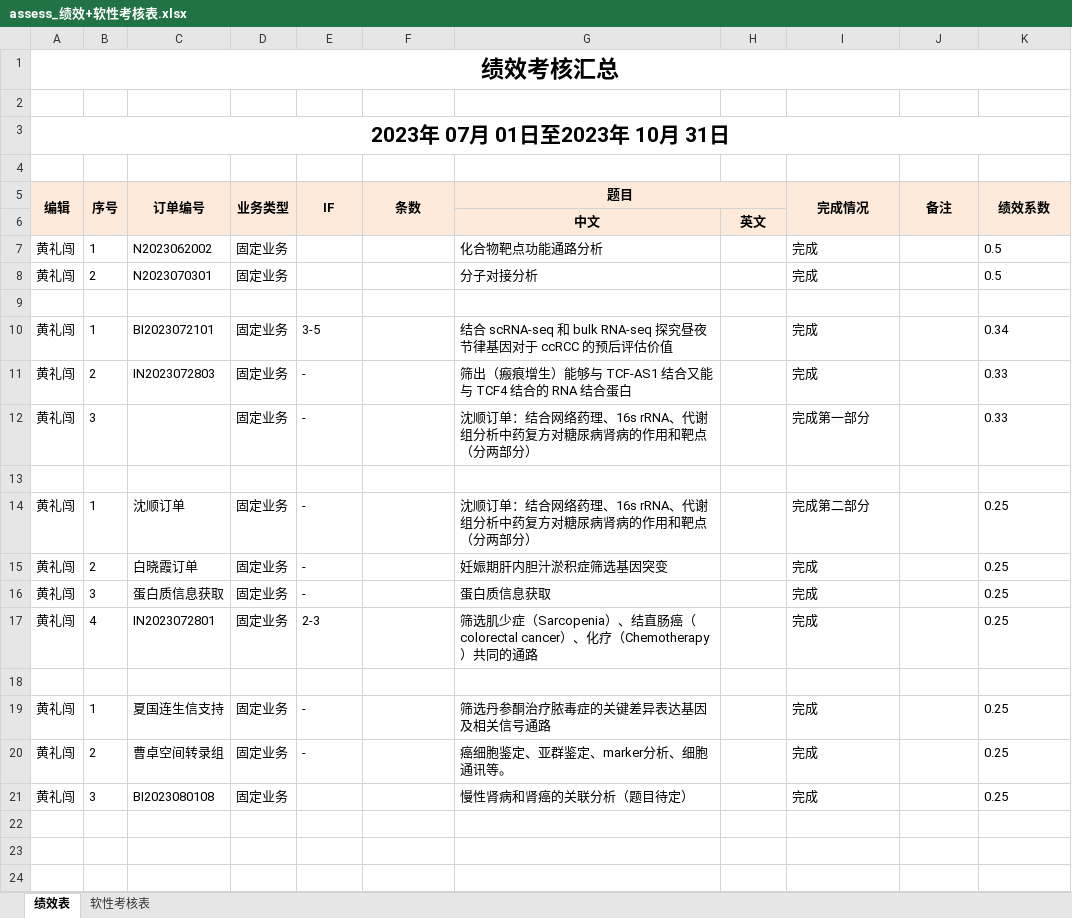
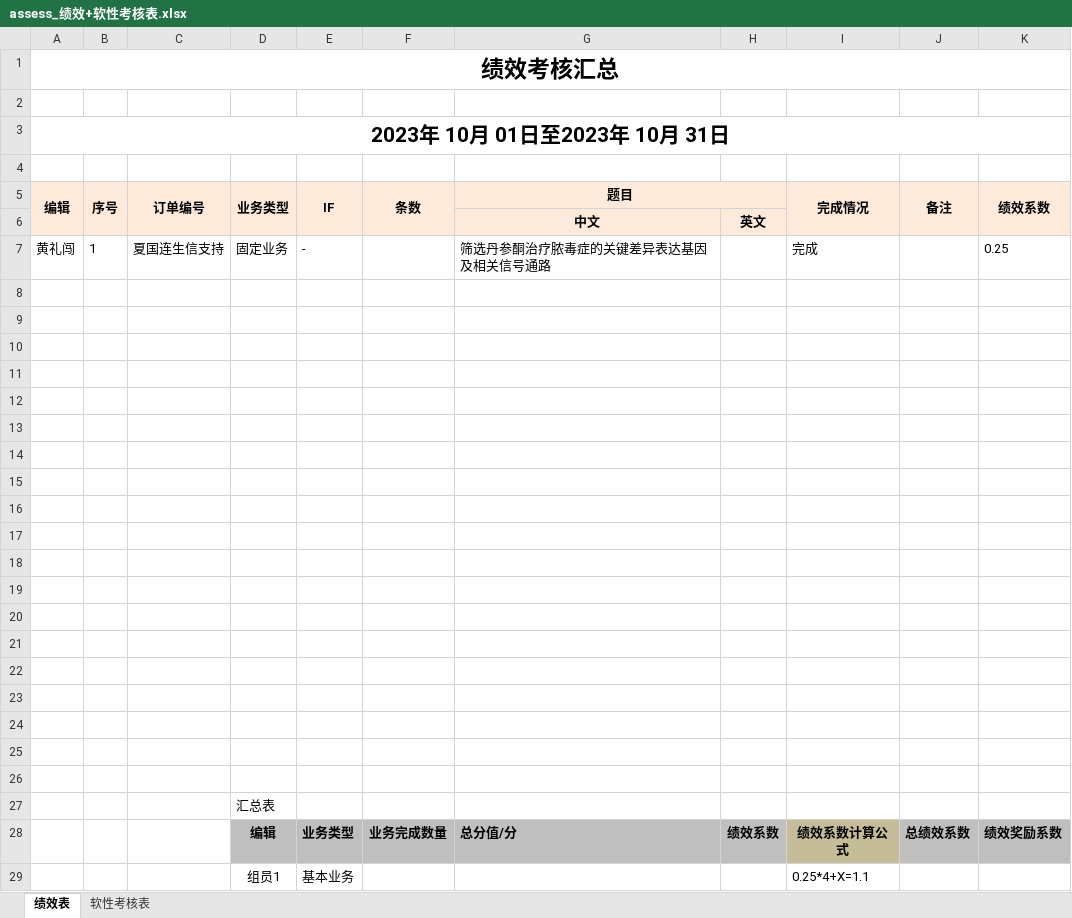
Before and after one commit to shaman-yellow/outline, an Excel workbook: lixiao/performance_templ/assess_绩效+软性考核表.xlsx, sheet 绩效表, drawn as a sheet; only a part is shown; values as stored, in another font and other column widths than the file's, no borders; charts and pictures not drawn; removed rows and columns are numbered as before the commit, all else as after; the diff covers the shown part only; the diff names each change by its address in the sheet, - before the commit and + after, or states it on an @@ line.

```diff
--- a/lixiao/performance_templ/assess_绩效+软性考核表.xlsx (sheet 绩效表)
+++ b/lixiao/performance_templ/assess_绩效+软性考核表.xlsx (sheet 绩效表)
-A3 (编辑): 2023年 07月 01日至2023年 10月 31日
+A3 (编辑): 2023年 10月 01日至2023年 10月 31日
-C7 (订单编号): N2023062002
+C7 (订单编号): 夏国连生信支持
-E7 (IF): (empty)
+E7 (IF): -
-G7 (题目): 化合物靶点功能通路分析
+G7 (题目): 筛选丹参酮治疗脓毒症的关键差异表达基因及相关信号通路
-K7 (绩效系数): 0.5
+K7 (绩效系数): 0.25
-row 8: 黄礼闯 | 2 | N2023070301 | 固定业务 |  |  | 分子对接分析 |  | 完成 |  | 0.5
-row 10: 黄礼闯 | 1 | BI2023072101 | 固定业务 | 3-5 |  | 结合 scRNA-seq 和 bulk RNA-seq 探究昼夜节律基因对于 ccRCC 的预后评估价值 |  | 完成 |  | 0.34
-row 11: 黄礼闯 | 2 | IN2023072803 | 固定业务 | - |  | 筛出（瘢痕增生）能够与 TCF-AS1 结合又能与 TCF4 结合的 RNA 结合蛋白 |  | 完成 |  | 0.33
-row 12: 黄礼闯 | 3 |  | 固定业务 | - |  | 沈顺订单：结合网络药理、16s rRNA、代谢组分析中药复方对糖尿病肾病的作用和靶点（分两部分） |  | 完成第一部分 |  | 0.33
-row 14: 黄礼闯 | 1 | 沈顺订单 | 固定业务 | - |  | 沈顺订单：结合网络药理、16s rRNA、代谢组分析中药复方对糖尿病肾病的作用和靶点（分两部分） |  | 完成第二部分 |  | 0.25
-row 15: 黄礼闯 | 2 | 白晓霞订单 | 固定业务 | - |  | 妊娠期肝内胆汁淤积症筛选基因突变 |  | 完成 |  | 0.25
-row 16: 黄礼闯 | 3 | 蛋白质信息获取 | 固定业务 | - |  | 蛋白质信息获取 |  | 完成 |  | 0.25
-row 17: 黄礼闯 | 4 | IN2023072801 | 固定业务 | 2-3 |  | 筛选肌少症（Sarcopenia）、结直肠癌（colorectal cancer）、化疗（Chemotherapy）共同的通路 |  | 完成 |  | 0.25
-row 11: 黄礼闯 | 1 | 夏国连生信支持 | 固定业务 | - |  | 筛选丹参酮治疗脓毒症的关键差异表达基因及相关信号通路 |  | 完成 |  | 0.25
+row 11: (empty)
-row 12: 黄礼闯 | 2 | 曹卓空间转录组 | 固定业务 | - |  | 癌细胞鉴定、亚群鉴定、marker分析、细胞通讯等。 |  | 完成 |  | 0.25
+row 12: (empty)
-row 13: 黄礼闯 | 3 | BI2023080108 | 固定业务 |  |  | 慢性肾病和肾癌的关联分析（题目待定） |  | 完成 |  | 0.25
+row 13: (empty)
+row 14: (empty)
+row 15: (empty)
+row 16: (empty)
+row 17: (empty)
+row 18: (empty)
+row 19: (empty)
+row 20: (empty)
+row 21: (empty)
+row 22: (empty)
+row 23: (empty)
+row 24: (empty)
+row 25: (empty)
+row 26: (empty)
+row 27:  |  |  | 汇总表
+row 28:  |  |  | 编辑 | 业务类型 | 业务完成数量 | 总分值/分 | 绩效系数 | 绩效系数计算公式 | 总绩效系数 | 绩效奖励系数
+row 29:  |  |  | 组员1 | 基本业务 |  |  |  | 0.25*4+X=1.1
```
Also changed, not shown: 10 added rows elsewhere in this sheet, charts or pictures, 32 other files.
